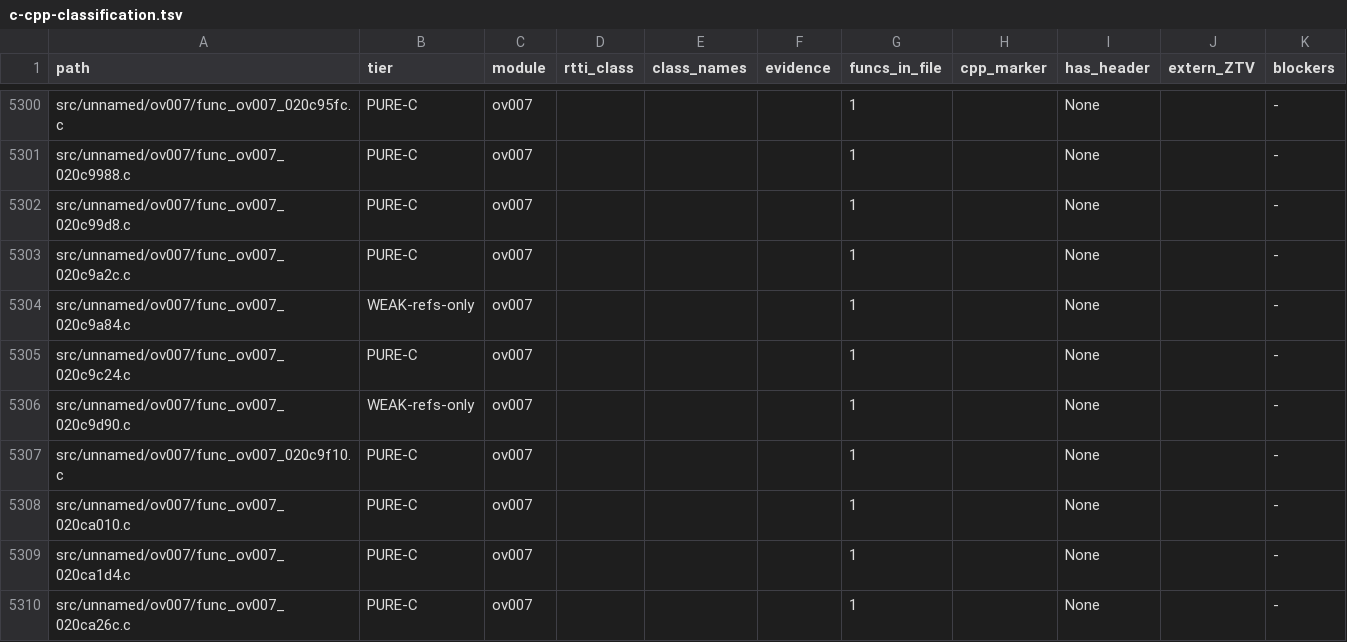
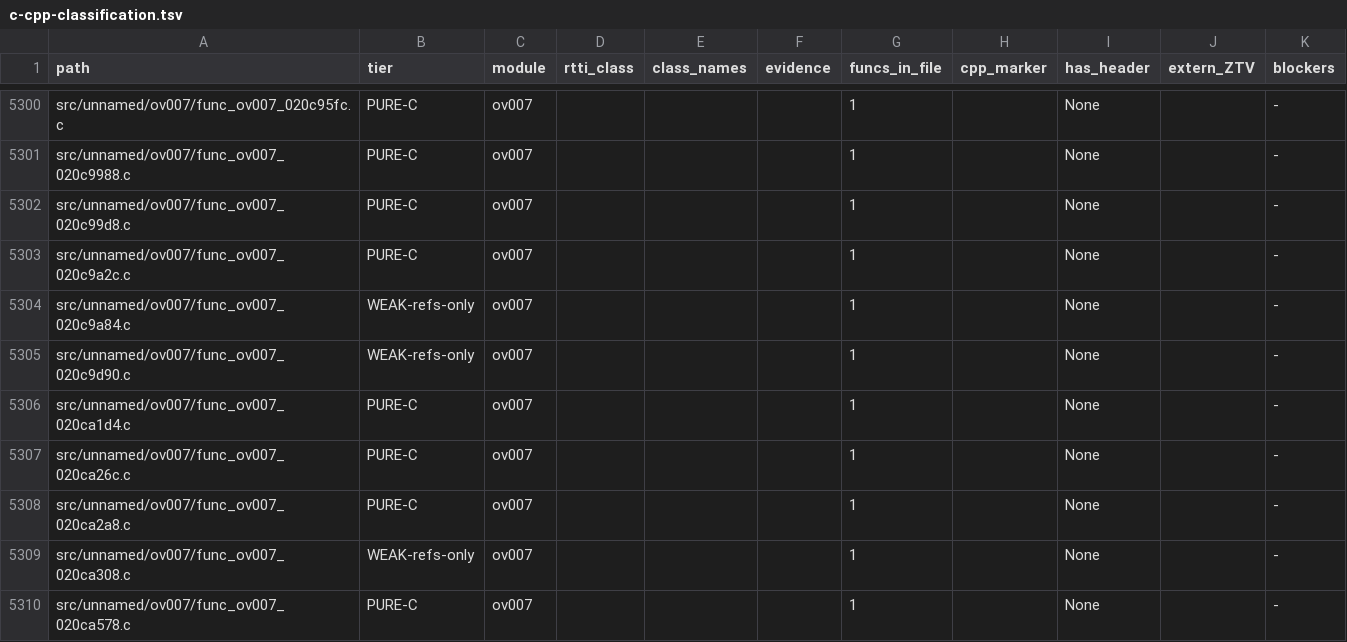
Before and after one commit to Alberto12345678999/sm64ds-decomp, a TSV file: notes/data/c-cpp-classification.tsv, drawn as a sheet; only a part is shown, gaps mark what is left out; the shorter side is filled out with more unchanged rows; the diff names each change by its address in the sheet, - before the commit and + after, or states it on an @@ line.

```diff
--- a/notes/data/c-cpp-classification.tsv
+++ b/notes/data/c-cpp-classification.tsv
-row 5305: src/unnamed/ov007/func_ov007_020c9c24.c | PURE-C | ov007 |  |  |  | 1 |  | None |  | -
-row 5307: src/unnamed/ov007/func_ov007_020c9f10.c | PURE-C | ov007 |  |  |  | 1 |  | None |  | -
-row 5308: src/unnamed/ov007/func_ov007_020ca010.c | PURE-C | ov007 |  |  |  | 1 |  | None |  | -
```
Also changed, not shown: 11 other files.
